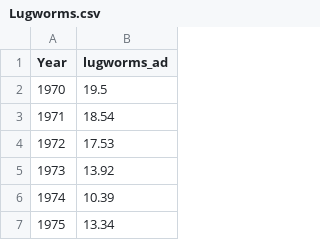
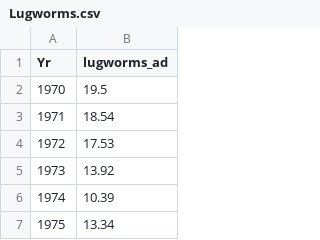
Before and after one commit to eldarrak/Godwits_worms_and_climate_change, a CSV file: data/Lugworms.csv, drawn as a sheet; only a part is shown.

```diff
--- a/data/Lugworms.csv
+++ b/data/Lugworms.csv
@@ -1,2 +1,2 @@
-"Year","lugworms_ad"
+"Yr","lugworms_ad"
 1970,19.5
```
Also changed, not shown: 1 other file.
